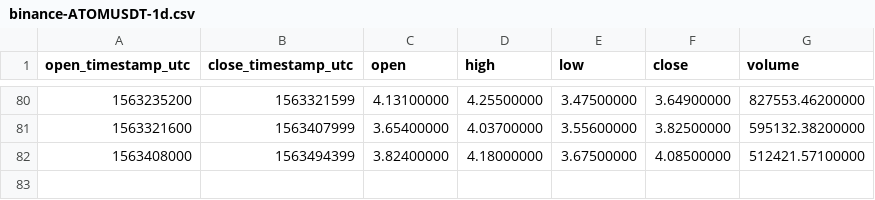
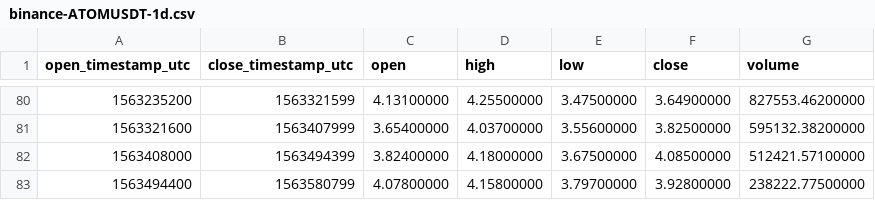
Before and after one commit to cryptobigbro/binance-ATOMUSDT, a CSV file: binance-ATOMUSDT-1d.csv, drawn as a sheet; only a part is shown, gaps mark what is left out; the diff names each change by its address in the sheet, - before the commit and + after, or states it on an @@ line.

```diff
--- a/binance-ATOMUSDT-1d.csv
+++ b/binance-ATOMUSDT-1d.csv
+row 83: 1563494400 | 1563580799 | 4.07800000 | 4.15800000 | 3.79700000 | 3.92800000 | 238222.77500000
```
Also changed, not shown: binance-ATOMUSDT-1h.csv.
